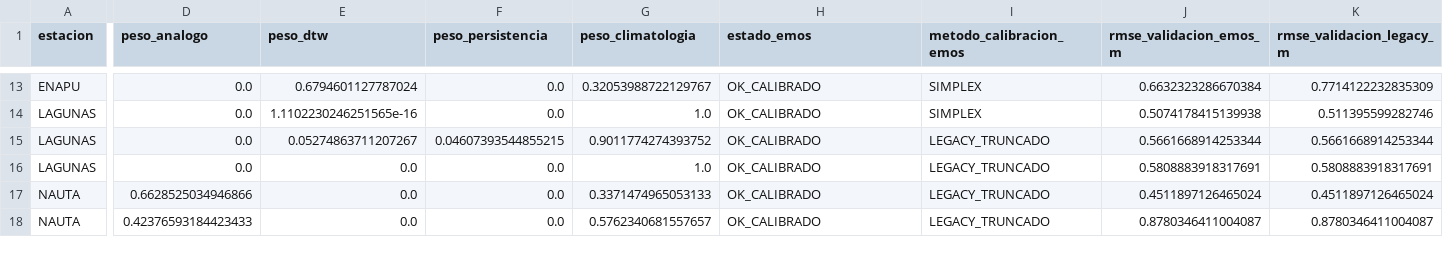
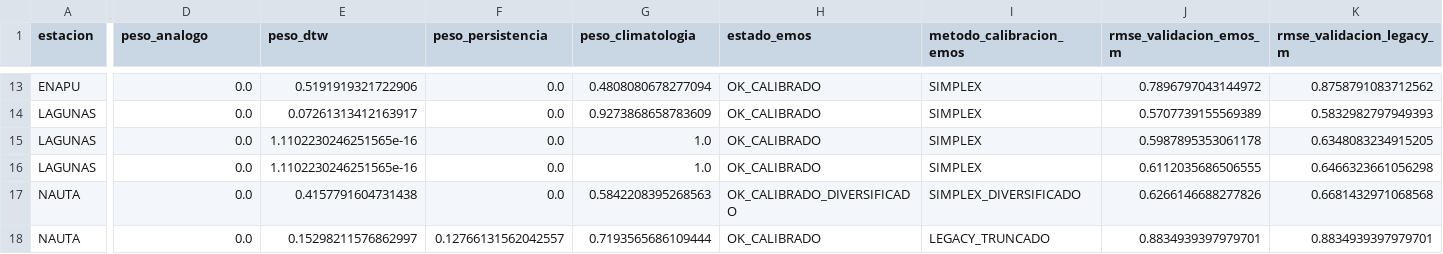
Before and after one commit to KURONO23/LoretoNivelesaCaudales, a CSV file: backend/predicciones_30_60_90/output/resumen_pronostico_30_60_90_emos.csv, drawn as a sheet; only a part is shown, gaps mark what is left out; the diff covers the shown part only; the diff names each change by its address in the sheet, - before the commit and + after, or states it on an @@ line.

```diff
--- a/backend/predicciones_30_60_90/output/resumen_pronostico_30_60_90_emos.csv
+++ b/backend/predicciones_30_60_90/output/resumen_pronostico_30_60_90_emos.csv
-E13 (peso_dtw): 0.6794601127787024
+E13 (peso_dtw): 0.5191919321722906
-G13 (peso_climatologia): 0.32053988722129767
+G13 (peso_climatologia): 0.4808080678277094
-J13 (rmse_validacion_emos_m): 0.6632323286670384
+J13 (rmse_validacion_emos_m): 0.7896797043144972
-K13 (rmse_validacion_legacy_m): 0.7714122232835309
+K13 (rmse_validacion_legacy_m): 0.8758791083712562
-E14 (peso_dtw): 1.1102230246251565e-16
+E14 (peso_dtw): 0.07261313412163917
-G14 (peso_climatologia): 1.0
+G14 (peso_climatologia): 0.9273868658783609
-J14 (rmse_validacion_emos_m): 0.5074178415139938
+J14 (rmse_validacion_emos_m): 0.5707739155569389
-K14 (rmse_validacion_legacy_m): 0.511395599282746
+K14 (rmse_validacion_legacy_m): 0.5832982797949393
-E15 (peso_dtw): 0.05274863711207267
+E15 (peso_dtw): 1.1102230246251565e-16
-F15 (peso_persistencia): 0.04607393544855215
+F15 (peso_persistencia): 0.0
-G15 (peso_climatologia): 0.9011774274393752
+G15 (peso_climatologia): 1.0
-I15:I16 (metodo_calibracion_emos): LEGACY_TRUNCADO
+I15:I16 (metodo_calibracion_emos): SIMPLEX
-J15 (rmse_validacion_emos_m): 0.5661668914253344
+J15 (rmse_validacion_emos_m): 0.5987895353061178
-K15 (rmse_validacion_legacy_m): 0.5661668914253344
+K15 (rmse_validacion_legacy_m): 0.6348083234915205
-E16 (peso_dtw): 0.0
+E16 (peso_dtw): 1.1102230246251565e-16
-J16 (rmse_validacion_emos_m): 0.5808883918317691
+J16 (rmse_validacion_emos_m): 0.6112035686506555
-K16 (rmse_validacion_legacy_m): 0.5808883918317691
+K16 (rmse_validacion_legacy_m): 0.6466323661056298
-D17 (peso_analogo): 0.6628525034946866
+D17 (peso_analogo): 0.0
-E17 (peso_dtw): 0.0
+E17 (peso_dtw): 0.4157791604731438
-G17 (peso_climatologia): 0.3371474965053133
+G17 (peso_climatologia): 0.5842208395268563
-H17 (estado_emos): OK_CALIBRADO
+H17 (estado_emos): OK_CALIBRADO_DIVERSIFICADO
-I17 (metodo_calibracion_emos): LEGACY_TRUNCADO
+I17 (metodo_calibracion_emos): SIMPLEX_DIVERSIFICADO
-J17 (rmse_validacion_emos_m): 0.4511897126465024
+J17 (rmse_validacion_emos_m): 0.6266146688277826
-K17 (rmse_validacion_legacy_m): 0.4511897126465024
+K17 (rmse_validacion_legacy_m): 0.6681432971068568
-D18 (peso_analogo): 0.42376593184423433
+D18 (peso_analogo): 0.0
-E18 (peso_dtw): 0.0
+E18 (peso_dtw): 0.15298211576862997
-F18 (peso_persistencia): 0.0
+F18 (peso_persistencia): 0.12766131562042557
-G18 (peso_climatologia): 0.5762340681557657
+G18 (peso_climatologia): 0.7193565686109444
-J18 (rmse_validacion_emos_m): 0.8780346411004087
+J18 (rmse_validacion_emos_m): 0.8834939397979701
-K18 (rmse_validacion_legacy_m): 0.8780346411004087
+K18 (rmse_validacion_legacy_m): 0.8834939397979701
```
Also changed, not shown: 166 edited cells elsewhere in this file, backend/predicciones_30_60_90/output/pronostico_30_60_90_actual.csv, backend/predicciones_30_60_90/output/pronostico_30_60_90_dtw_actual.csv, 6 other files.
